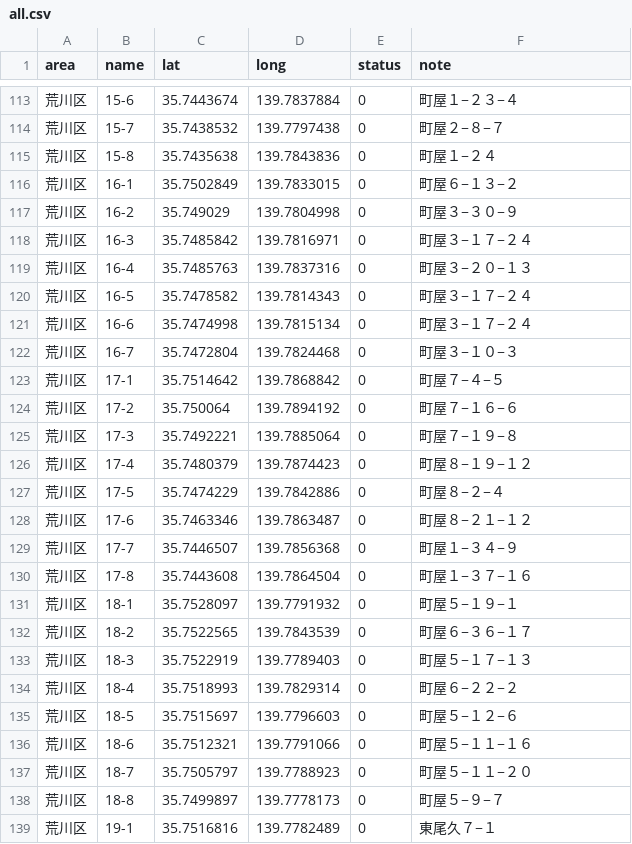
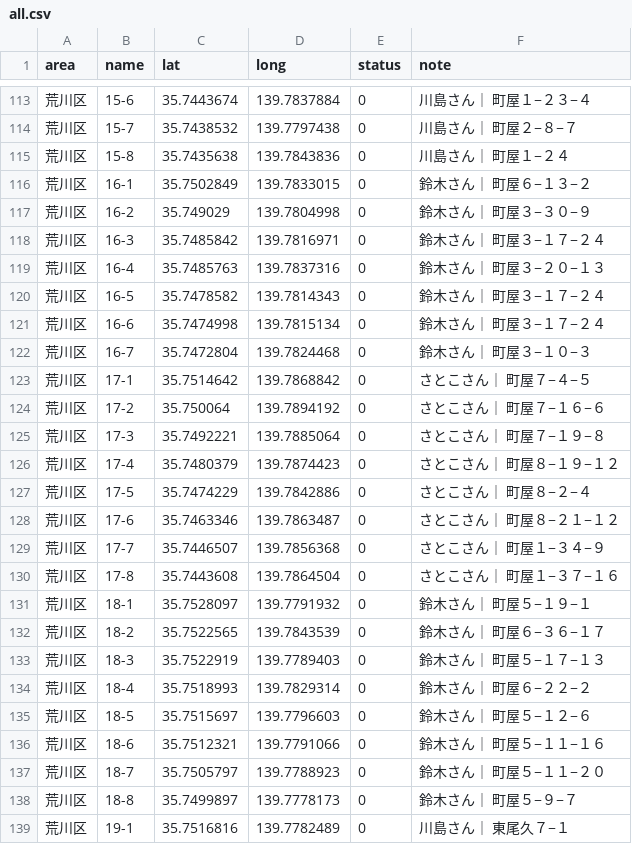
Before and after one commit to yubeshi-create/arakawa-poster-map, a CSV file: public/data/all.csv, drawn as a sheet; only a part is shown, gaps mark what is left out; the diff covers the shown part only.

```diff
--- a/public/data/all.csv
+++ b/public/data/all.csv
@@ -113,27 +113,27 @@ area,name,lat,long,status,note
-荒川区,15-6,35.7443674,139.7837884,0,町屋１−２３−４
-荒川区,15-7,35.7438532,139.7797438,0,町屋２−８−７
-荒川区,15-8,35.7435638,139.7843836,0,町屋１−２４
-荒川区,16-1,35.7502849,139.7833015,0,町屋６−１３−２
-荒川区,16-2,35.749029,139.7804998,0,町屋３−３０−９
-荒川区,16-3,35.7485842,139.7816971,0,町屋３−１７−２４
-荒川区,16-4,35.7485763,139.7837316,0,町屋３−２０−１３
-荒川区,16-5,35.7478582,139.7814343,0,町屋３−１７−２４
-荒川区,16-6,35.7474998,139.7815134,0,町屋３−１７−２４
-荒川区,16-7,35.7472804,139.7824468,0,町屋３−１０−３
-荒川区,17-1,35.7514642,139.7868842,0,町屋７−４−５
-荒川区,17-2,35.750064,139.7894192,0,町屋７−１６−６
-荒川区,17-3,35.7492221,139.7885064,0,町屋７−１９−８
-荒川区,17-4,35.7480379,139.7874423,0,町屋８−１９−１２
-荒川区,17-5,35.7474229,139.7842886,0,町屋８−２−４
-荒川区,17-6,35.7463346,139.7863487,0,町屋８−２１−１２
-荒川区,17-7,35.7446507,139.7856368,0,町屋１−３４−９
-荒川区,17-8,35.7443608,139.7864504,0,町屋１−３７−１６
-荒川区,18-1,35.7528097,139.7791932,0,町屋５−１９−１
-荒川区,18-2,35.7522565,139.7843539,0,町屋６−３６−１７
-荒川区,18-3,35.7522919,139.7789403,0,町屋５−１７−１３
-荒川区,18-4,35.7518993,139.7829314,0,町屋６−２２−２
-荒川区,18-5,35.7515697,139.7796603,0,町屋５−１２−６
-荒川区,18-6,35.7512321,139.7791066,0,町屋５−１１−１６
-荒川区,18-7,35.7505797,139.7788923,0,町屋５−１１−２０
-荒川区,18-8,35.7499897,139.7778173,0,町屋５−９−７
-荒川区,19-1,35.7516816,139.7782489,0,東尾久７−１
+荒川区,15-6,35.7443674,139.7837884,0,川島さん｜ 町屋１−２３−４
+荒川区,15-7,35.7438532,139.7797438,0,川島さん｜ 町屋２−８−７
+荒川区,15-8,35.7435638,139.7843836,0,川島さん｜ 町屋１−２４
+荒川区,16-1,35.7502849,139.7833015,0,鈴木さん｜ 町屋６−１３−２
+荒川区,16-2,35.749029,139.7804998,0,鈴木さん｜ 町屋３−３０−９
+荒川区,16-3,35.7485842,139.7816971,0,鈴木さん｜ 町屋３−１７−２４
+荒川区,16-4,35.7485763,139.7837316,0,鈴木さん｜ 町屋３−２０−１３
+荒川区,16-5,35.7478582,139.7814343,0,鈴木さん｜ 町屋３−１７−２４
+荒川区,16-6,35.7474998,139.7815134,0,鈴木さん｜ 町屋３−１７−２４
+荒川区,16-7,35.7472804,139.7824468,0,鈴木さん｜ 町屋３−１０−３
+荒川区,17-1,35.7514642,139.7868842,0,さとこさん｜ 町屋７−４−５
+荒川区,17-2,35.750064,139.7894192,0,さとこさん｜ 町屋７−１６−６
+荒川区,17-3,35.7492221,139.7885064,0,さとこさん｜ 町屋７−１９−８
+荒川区,17-4,35.7480379,139.7874423,0,さとこさん｜ 町屋８−１９−１２
+荒川区,17-5,35.7474229,139.7842886,0,さとこさん｜ 町屋８−２−４
+荒川区,17-6,35.7463346,139.7863487,0,さとこさん｜ 町屋８−２１−１２
+荒川区,17-7,35.7446507,139.7856368,0,さとこさん｜ 町屋１−３４−９
+荒川区,17-8,35.7443608,139.7864504,0,さとこさん｜ 町屋１−３７−１６
+荒川区,18-1,35.7528097,139.7791932,0,鈴木さん｜ 町屋５−１９−１
+荒川区,18-2,35.7522565,139.7843539,0,鈴木さん｜ 町屋６−３６−１７
+荒川区,18-3,35.7522919,139.7789403,0,鈴木さん｜ 町屋５−１７−１３
+荒川区,18-4,35.7518993,139.7829314,0,鈴木さん｜ 町屋６−２２−２
+荒川区,18-5,35.7515697,139.7796603,0,鈴木さん｜ 町屋５−１２−６
+荒川区,18-6,35.7512321,139.7791066,0,鈴木さん｜ 町屋５−１１−１６
+荒川区,18-7,35.7505797,139.7788923,0,鈴木さん｜ 町屋５−１１−２０
+荒川区,18-8,35.7499897,139.7778173,0,鈴木さん｜ 町屋５−９−７
+荒川区,19-1,35.7516816,139.7782489,0,川島さん｜ 東尾久７−１
```
Also changed, not shown: 89 edited cells elsewhere in this file, 2 other files.
